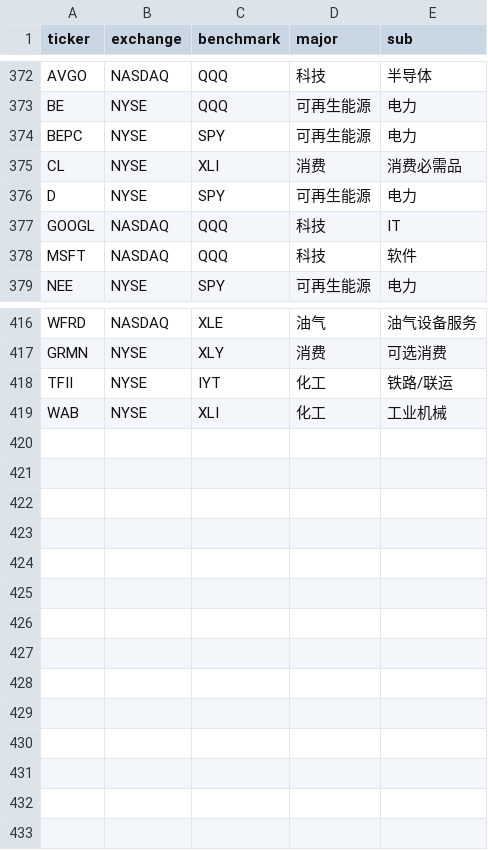
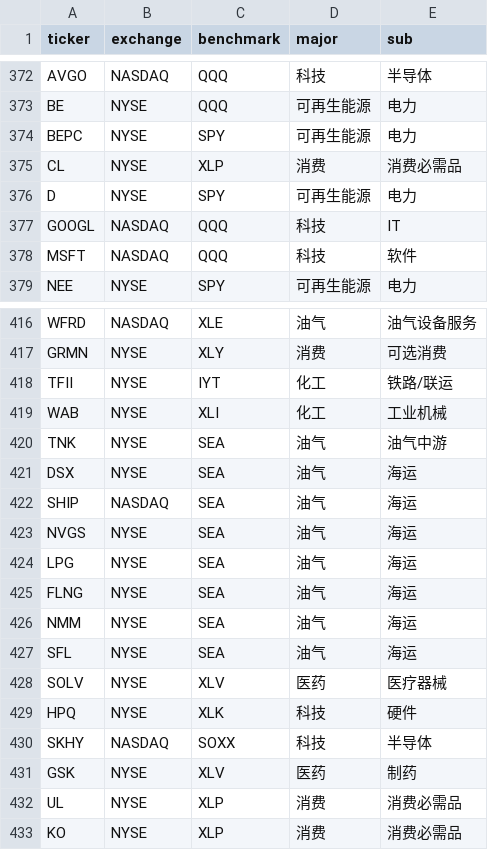
Before and after one commit to coopofficialaaron-cmd/Trend_Tracking_Cld, a CSV file: config.csv, drawn as a sheet; only a part is shown, gaps mark what is left out.

```diff
--- a/config.csv
+++ b/config.csv
@@ -374,3 +374,3 @@ BE,NYSE,QQQ,可再生能源,电力
 BEPC,NYSE,SPY,可再生能源,电力
-CL,NYSE,XLI,消费,消费必需品
+CL,NYSE,XLP,消费,消费必需品
 D,NYSE,SPY,可再生能源,电力
@@ -419 +419,15 @@ TFII,NYSE,IYT,化工,铁路/联运
 WAB,NYSE,XLI,化工,工业机械
+TNK,NYSE,SEA,油气,油气中游
+DSX,NYSE,SEA,油气,海运
+SHIP,NASDAQ,SEA,油气,海运
+NVGS,NYSE,SEA,油气,海运
+LPG,NYSE,SEA,油气,海运
+FLNG,NYSE,SEA,油气,海运
+NMM,NYSE,SEA,油气,海运
+SFL,NYSE,SEA,油气,海运
+SOLV,NYSE,XLV,医药,医疗器械
+HPQ,NYSE,XLK,科技,硬件
+SKHY,NASDAQ,SOXX,科技,半导体
+GSK,NYSE,XLV,医药,制药
+UL,NYSE,XLP,消费,消费必需品
+KO,NYSE,XLP,消费,消费必需品
```
